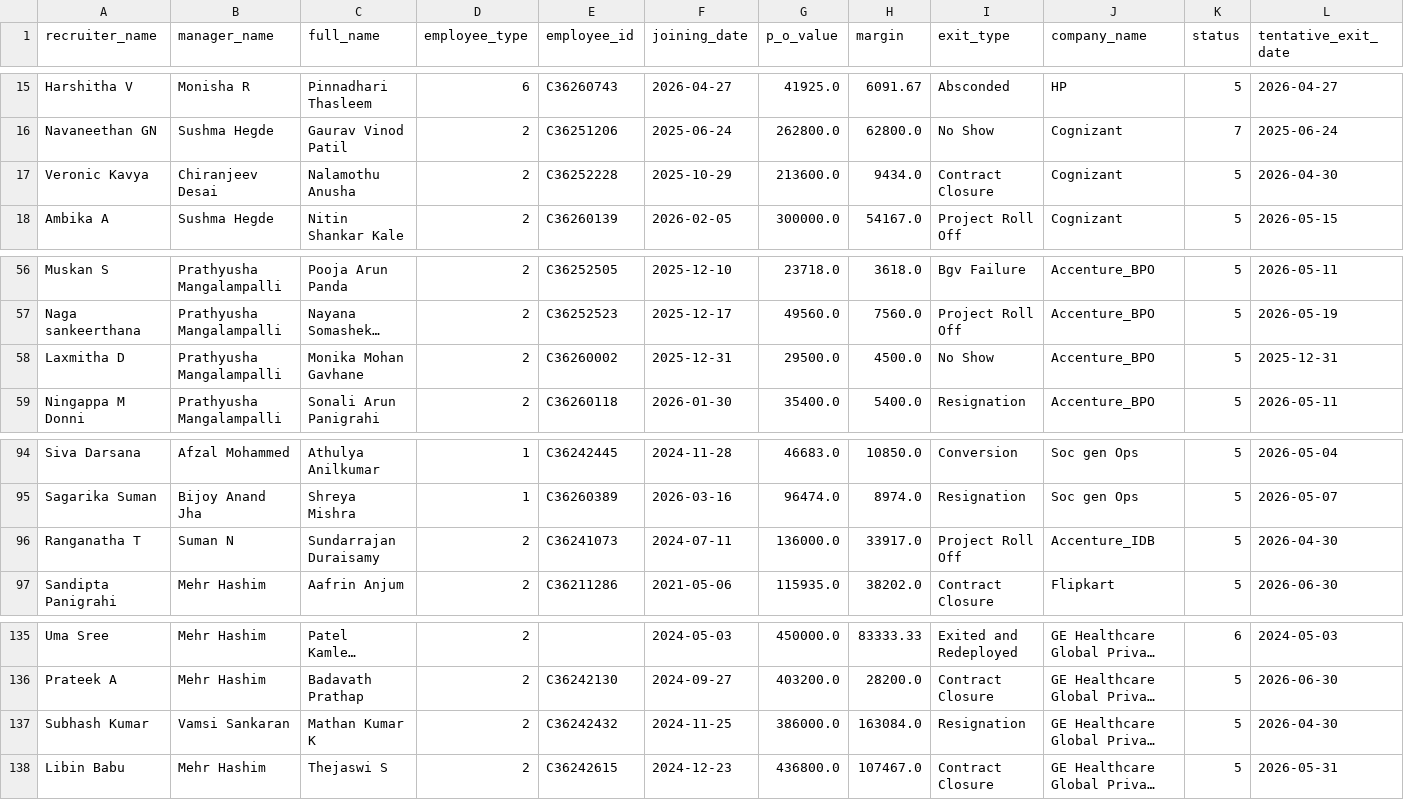
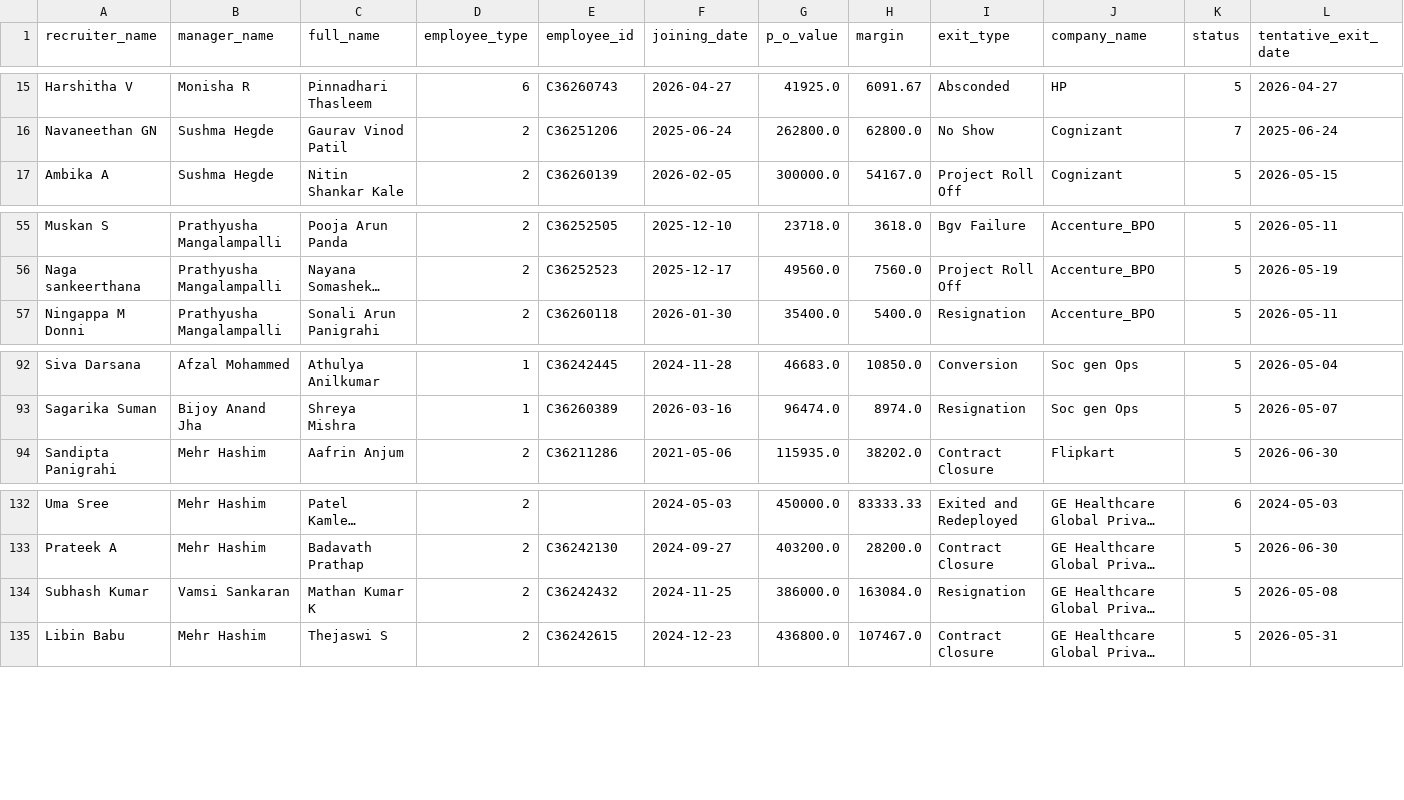
Before and after one commit to mdashiquekhanwork009-maker/CEO-Dashboard, a CSV file: data/exit_pipeline_data.csv, drawn as a sheet; only a part is shown, gaps mark what is left out; long unchanged cells end in …; removed rows and columns are numbered as before the commit, all else as after; the diff names each change by its address in the sheet, - before the commit and + after, or states it on an @@ line.

```diff
--- a/data/exit_pipeline_data.csv
+++ b/data/exit_pipeline_data.csv
-row 17: Veronic Kavya | Chiranjeev Desai | Nalamothu Anusha | 2 | C36252228 | 2025-10-29 | 213600.0 | 9434.0 | Contract Closure | Cognizant | 5 | 2026-04-30
-row 58: Laxmitha D | Prathyusha Mangalampalli | Monika Mohan Gavhane | 2 | C36260002 | 2025-12-31 | 29500.0 | 4500.0 | No Show | Accenture_BPO | 5 | 2025-12-31
-row 96: Ranganatha T | Suman N | Sundarrajan Duraisamy | 2 | C36241073 | 2024-07-11 | 136000.0 | 33917.0 | Project Roll Off | Accenture_IDB | 5 | 2026-04-30
-L134 (tentative_exit_date): 2026-04-30
+L134 (tentative_exit_date): 2026-05-08
```
Also changed, not shown: data/exit.csv, data/selection.csv, 2 other files.
